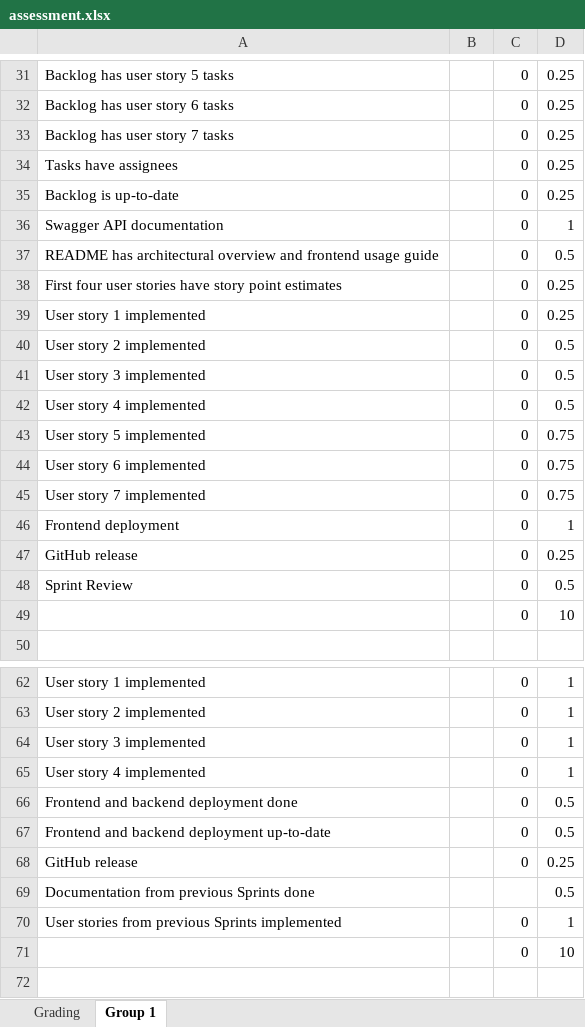
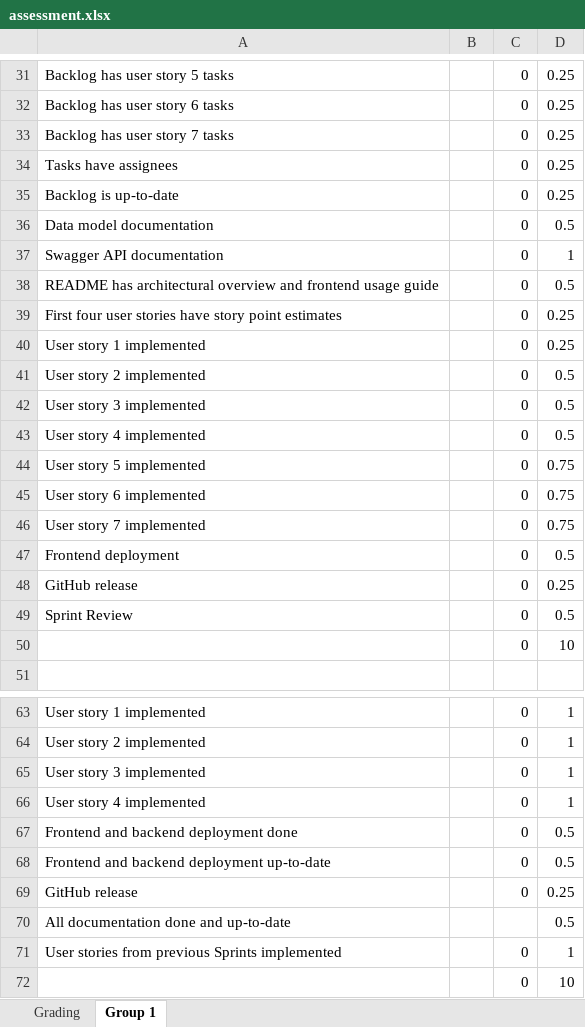
Before and after one commit to software-development-project-1/software-development-project-1.github.io, an Excel workbook: teacher/assessment.xlsx, sheet Group 1, drawn as a sheet; only a part is shown, gaps mark what is left out; values as stored, in another font and other column widths than the file's, no borders; addresses are those after the commit; the diff names each change by its address in the sheet, - before the commit and + after, or states it on an @@ line.

Commit message:
assesment

```diff
--- a/teacher/assessment.xlsx (sheet Group 1)
+++ b/teacher/assessment.xlsx (sheet Group 1)
+row 36: Data model documentation |  | 0 | 0.5
-D47: 1
+D47: 0.5
-A70: Documentation from previous Sprints done
+A70: All documentation done and up-to-date
```
Also changed, not shown: formulas that keep their value.
